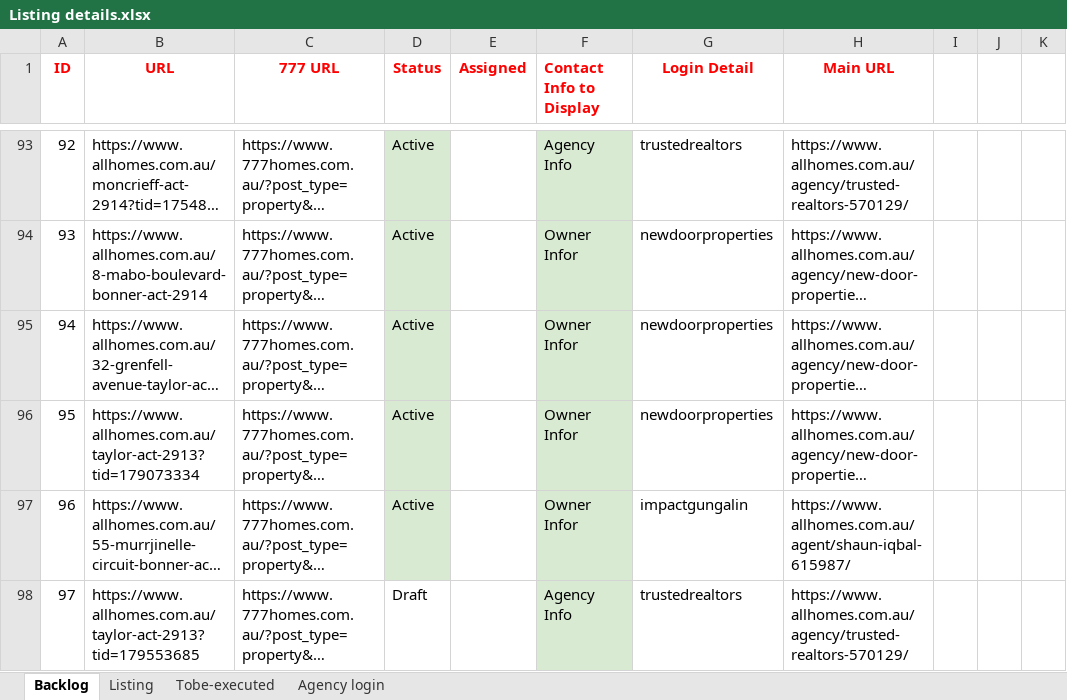
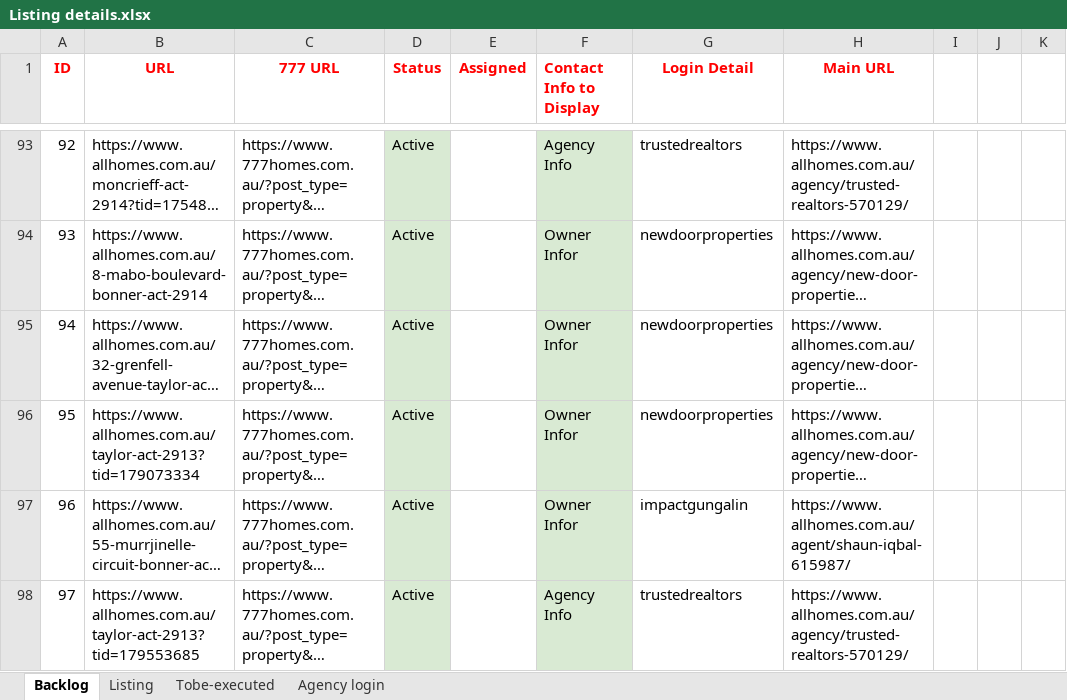
Before and after one commit to ynotcanberra/777Homes-business, an Excel workbook: src/main/resources/InputTestdata/Listing details.xlsx, sheet Backlog, drawn as a sheet; only a part is shown, gaps mark what is left out; long unchanged cells end in …; values as stored, in another font and other column widths than the file's, no borders; the diff names each change by its address in the sheet, - before the commit and + after, or states it on an @@ line.

```diff
--- a/src/main/resources/InputTestdata/Listing details.xlsx (sheet Backlog)
+++ b/src/main/resources/InputTestdata/Listing details.xlsx (sheet Backlog)
-D98 (Status): Draft
+D98 (Status): Active
-D98 fill: none
+D98 fill: #D9EAD3
```
Also changed, not shown: sheet Listing.
